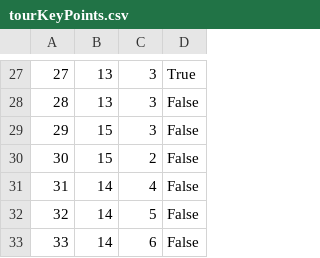
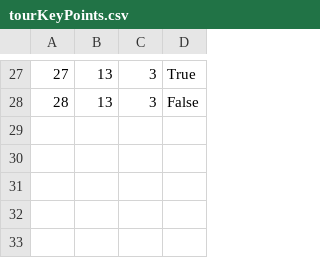
Before and after one commit to BrziGolub/booking, a CSV file: Booking/Booking/Resources/Data/tourKeyPoints.csv, drawn as a sheet; only a part is shown, gaps mark what is left out; the diff names each change by its address in the sheet, - before the commit and + after, or states it on an @@ line.

```diff
--- a/Booking/Booking/Resources/Data/tourKeyPoints.csv
+++ b/Booking/Booking/Resources/Data/tourKeyPoints.csv
-row 29: 29 | 15 | 3 | False
-row 30: 30 | 15 | 2 | False
-row 31: 31 | 14 | 4 | False
-row 32: 32 | 14 | 5 | False
-row 33: 33 | 14 | 6 | False
```
Also changed, not shown: Booking/Booking/Resources/Data/tourImages.csv, Booking/Booking/Resources/Data/tours.csv, 9 other files.
